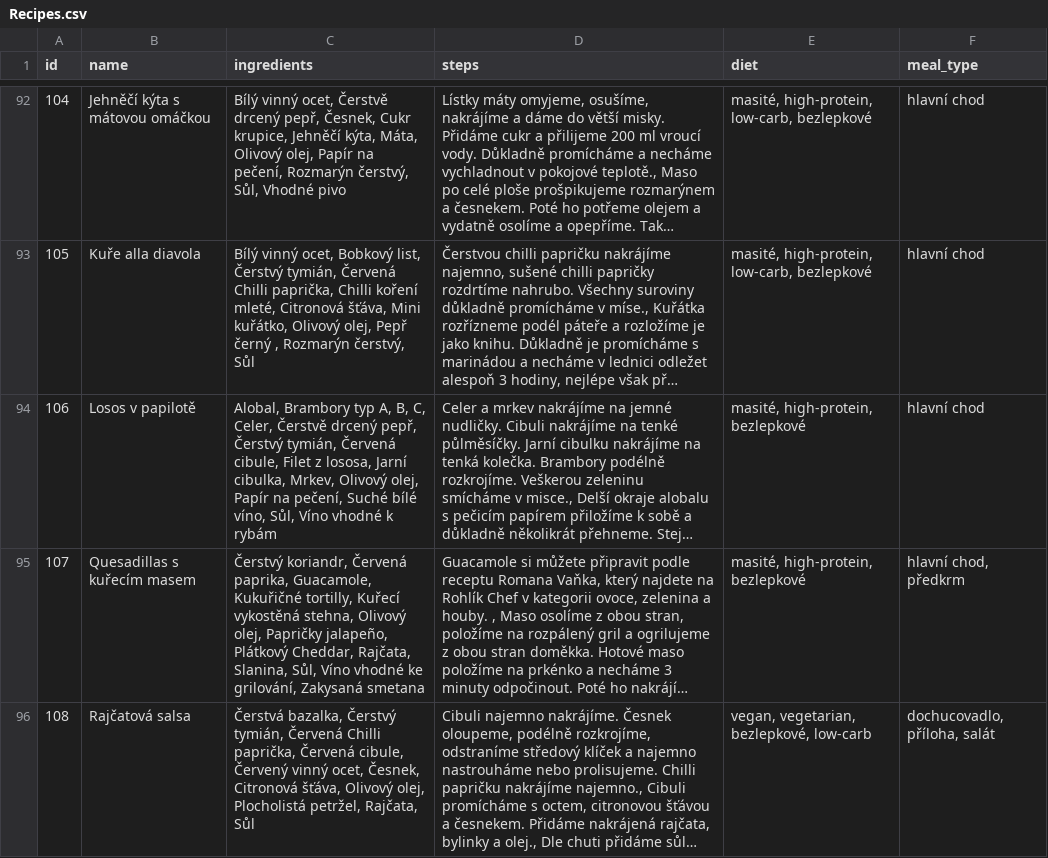
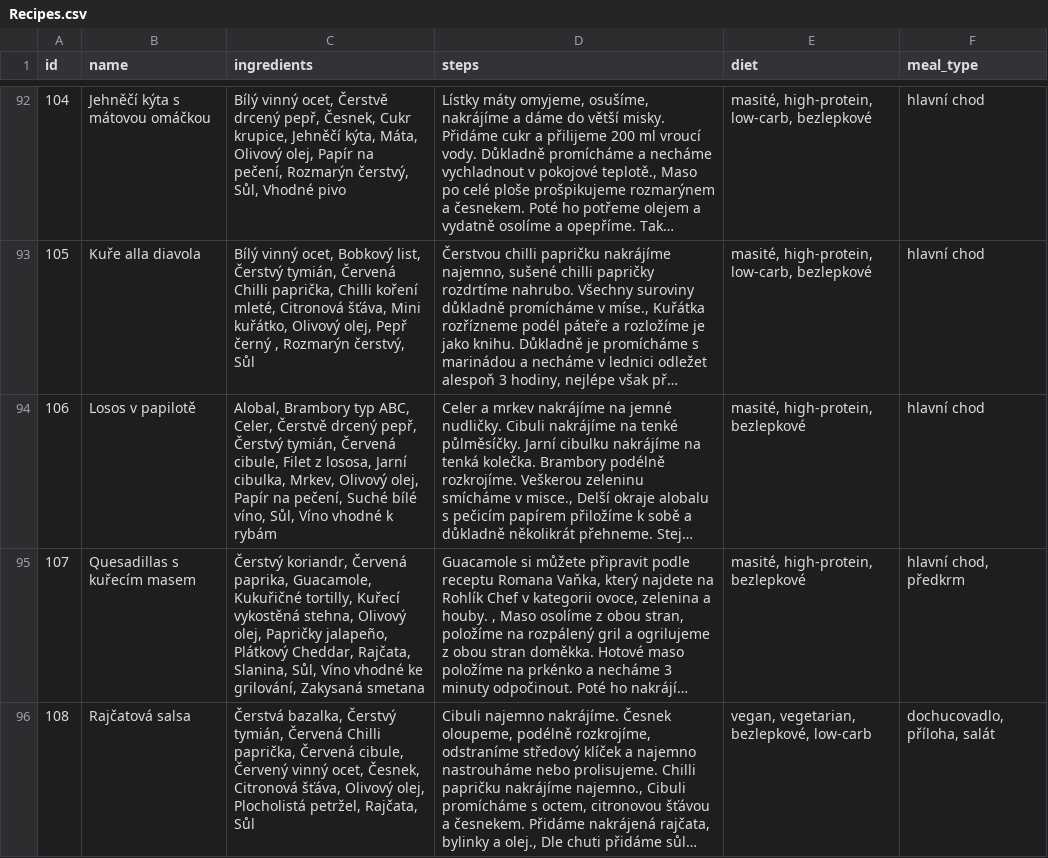
Before and after one commit to jozso39/rohlik-mcp-server, a CSV file: data/Recipes.csv, drawn as a sheet; only a part is shown, gaps mark what is left out; long unchanged cells end in …; the diff covers the shown part only; the diff names each change by its address in the sheet, - before the commit and + after, or states it on an @@ line.

```diff
--- a/data/Recipes.csv
+++ b/data/Recipes.csv
-C94 (ingredients): …Brambory typ A, B, C, Celer, Čerstvě…
+C94 (ingredients): …Brambory typ ABC, Celer, Čerstvě…
```
Also changed, not shown: 24 edited cells elsewhere in this file.
